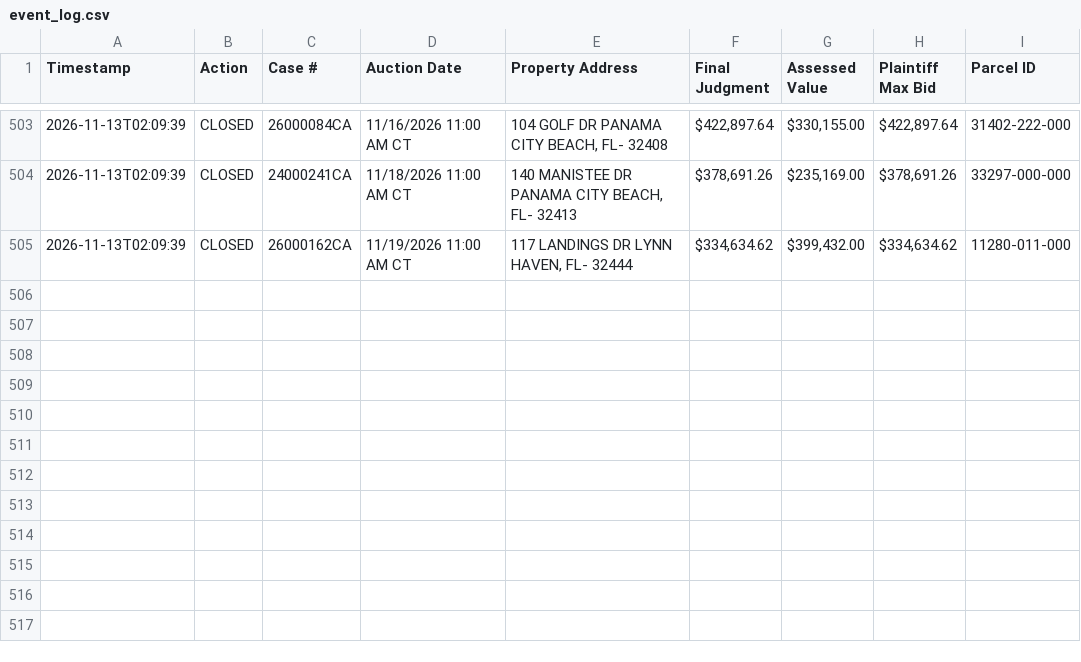
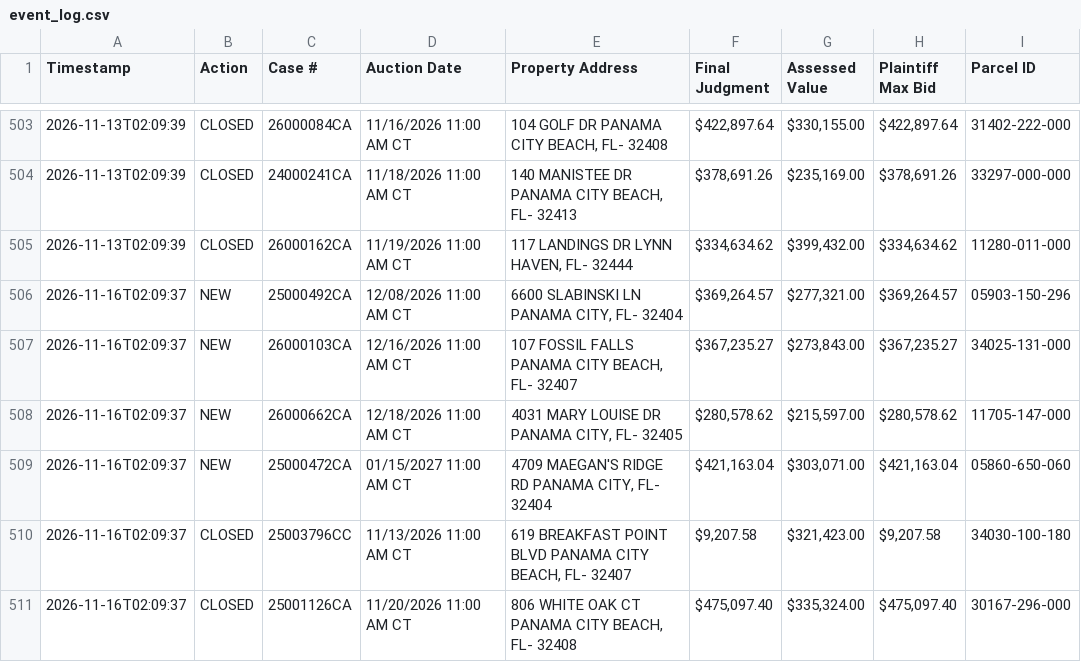
Before and after one commit to figlesias7/realforeclose-bay, a CSV file: data/event_log.csv, drawn as a sheet; only a part is shown, gaps mark what is left out; the diff names each change by its address in the sheet, - before the commit and + after, or states it on an @@ line.

```diff
--- a/data/event_log.csv
+++ b/data/event_log.csv
+row 506: 2026-11-16T02:09:37 | NEW | 25000492CA | 12/08/2026 11:00 AM CT | 6600 SLABINSKI LN PANAMA CITY, FL- 32404 | $369,264.57 | $277,321.00 | $369,264.57 | 05903-150-296
+row 507: 2026-11-16T02:09:37 | NEW | 26000103CA | 12/16/2026 11:00 AM CT | 107 FOSSIL FALLS PANAMA CITY BEACH, FL- 32407 | $367,235.27 | $273,843.00 | $367,235.27 | 34025-131-000
+row 508: 2026-11-16T02:09:37 | NEW | 26000662CA | 12/18/2026 11:00 AM CT | 4031 MARY LOUISE DR PANAMA CITY, FL- 32405 | $280,578.62 | $215,597.00 | $280,578.62 | 11705-147-000
+row 509: 2026-11-16T02:09:37 | NEW | 25000472CA | 01/15/2027 11:00 AM CT | 4709 MAEGAN'S RIDGE RD PANAMA CITY, FL- 32404 | $421,163.04 | $303,071.00 | $421,163.04 | 05860-650-060
+row 510: 2026-11-16T02:09:37 | CLOSED | 25003796CC | 11/13/2026 11:00 AM CT | 619 BREAKFAST POINT BLVD PANAMA CITY BEACH, FL- 32407 | $9,207.58 | $321,423.00 | $9,207.58 | 34030-100-180
+row 511: 2026-11-16T02:09:37 | CLOSED | 25001126CA | 11/20/2026 11:00 AM CT | 806 WHITE OAK CT PANAMA CITY BEACH, FL- 32408 | $475,097.40 | $335,324.00 | $475,097.40 | 30167-296-000
```
Also changed, not shown: data/active_foreclosures.csv, data/all_seen.csv, 3 other files.
